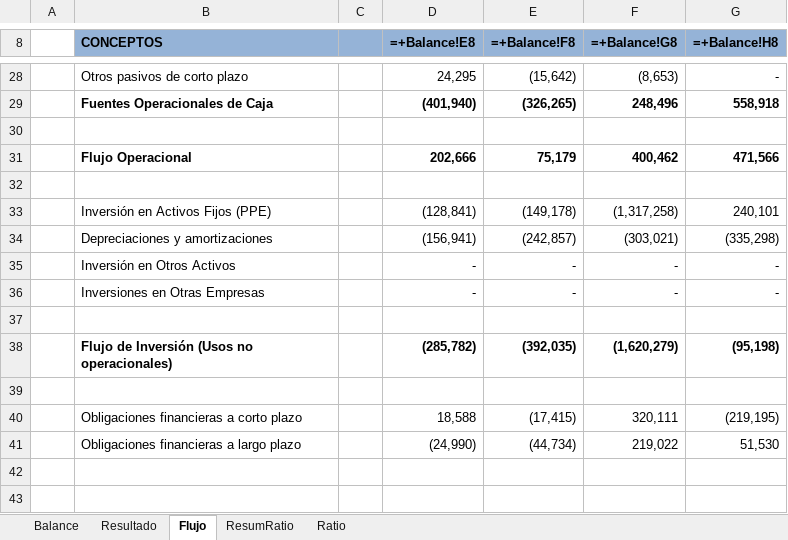
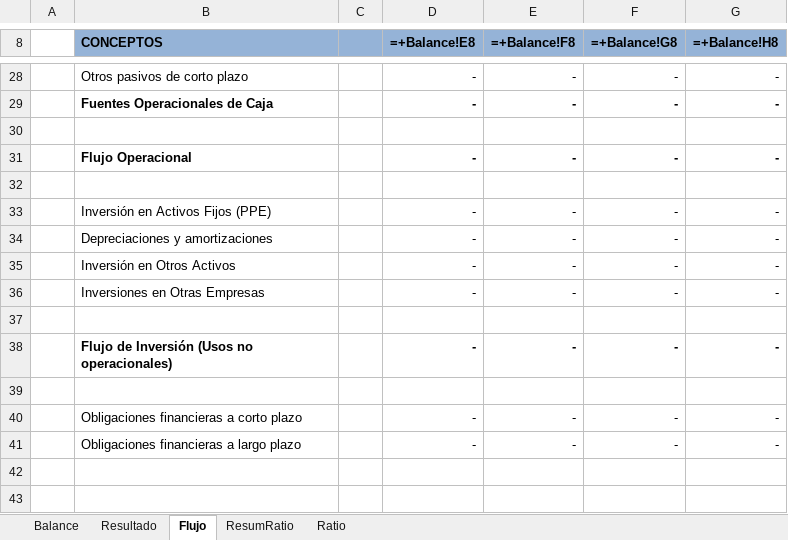
Before and after one commit to jrmunozv/evaluacion, an Excel workbook: plantillas/AnalisisRazonado.xlsx, sheet Flujo, drawn as a sheet; only a part is shown, gaps mark what is left out; values as stored, in another font and other column widths than the file's, no borders; the diff covers the shown part only; the diff names each change by its address in the sheet, - before the commit and + after, or states it on an @@ line.

```diff
--- a/plantillas/AnalisisRazonado.xlsx (sheet Flujo)
+++ b/plantillas/AnalisisRazonado.xlsx (sheet Flujo)
-D28 (=+Balance!E8): 24,295
+D28 (=+Balance!E8): -
-E28 (=+Balance!F8): (15,642)
+E28 (=+Balance!F8): -
-F28 (=+Balance!G8): (8,653)
+F28 (=+Balance!G8): -
-D29 (=+Balance!E8): (401,940)
+D29 (=+Balance!E8): -
-E29 (=+Balance!F8): (326,265)
+E29 (=+Balance!F8): -
-F29 (=+Balance!G8): 248,496
+F29 (=+Balance!G8): -
-G29 (=+Balance!H8): 558,918
+G29 (=+Balance!H8): -
-D31 (=+Balance!E8): 202,666
+D31 (=+Balance!E8): -
-E31 (=+Balance!F8): 75,179
+E31 (=+Balance!F8): -
-F31 (=+Balance!G8): 400,462
+F31 (=+Balance!G8): -
-G31 (=+Balance!H8): 471,566
+G31 (=+Balance!H8): -
-D33 (=+Balance!E8): (128,841)
+D33 (=+Balance!E8): -
-E33 (=+Balance!F8): (149,178)
+E33 (=+Balance!F8): -
-F33 (=+Balance!G8): (1,317,258)
+F33 (=+Balance!G8): -
-G33 (=+Balance!H8): 240,101
+G33 (=+Balance!H8): -
-D34 (=+Balance!E8): (156,941)
+D34 (=+Balance!E8): -
-E34 (=+Balance!F8): (242,857)
+E34 (=+Balance!F8): -
-F34 (=+Balance!G8): (303,021)
+F34 (=+Balance!G8): -
-G34 (=+Balance!H8): (335,298)
+G34 (=+Balance!H8): -
-D38 (=+Balance!E8): (285,782)
+D38 (=+Balance!E8): -
-E38 (=+Balance!F8): (392,035)
+E38 (=+Balance!F8): -
-F38 (=+Balance!G8): (1,620,279)
+F38 (=+Balance!G8): -
-G38 (=+Balance!H8): (95,198)
+G38 (=+Balance!H8): -
-D40 (=+Balance!E8): 18,588
+D40 (=+Balance!E8): -
-E40 (=+Balance!F8): (17,415)
+E40 (=+Balance!F8): -
-F40 (=+Balance!G8): 320,111
+F40 (=+Balance!G8): -
-G40 (=+Balance!H8): (219,195)
+G40 (=+Balance!H8): -
-D41 (=+Balance!E8): (24,990)
+D41 (=+Balance!E8): -
-E41 (=+Balance!F8): (44,734)
+E41 (=+Balance!F8): -
-F41 (=+Balance!G8): 219,022
+F41 (=+Balance!G8): -
-G41 (=+Balance!H8): 51,530
+G41 (=+Balance!H8): -
```
Also changed, not shown: 94 edited cells elsewhere in this sheet, sheet Ratio, sheet ResumRatio, sheet Balance, sheet Resultado, 18 other files.
